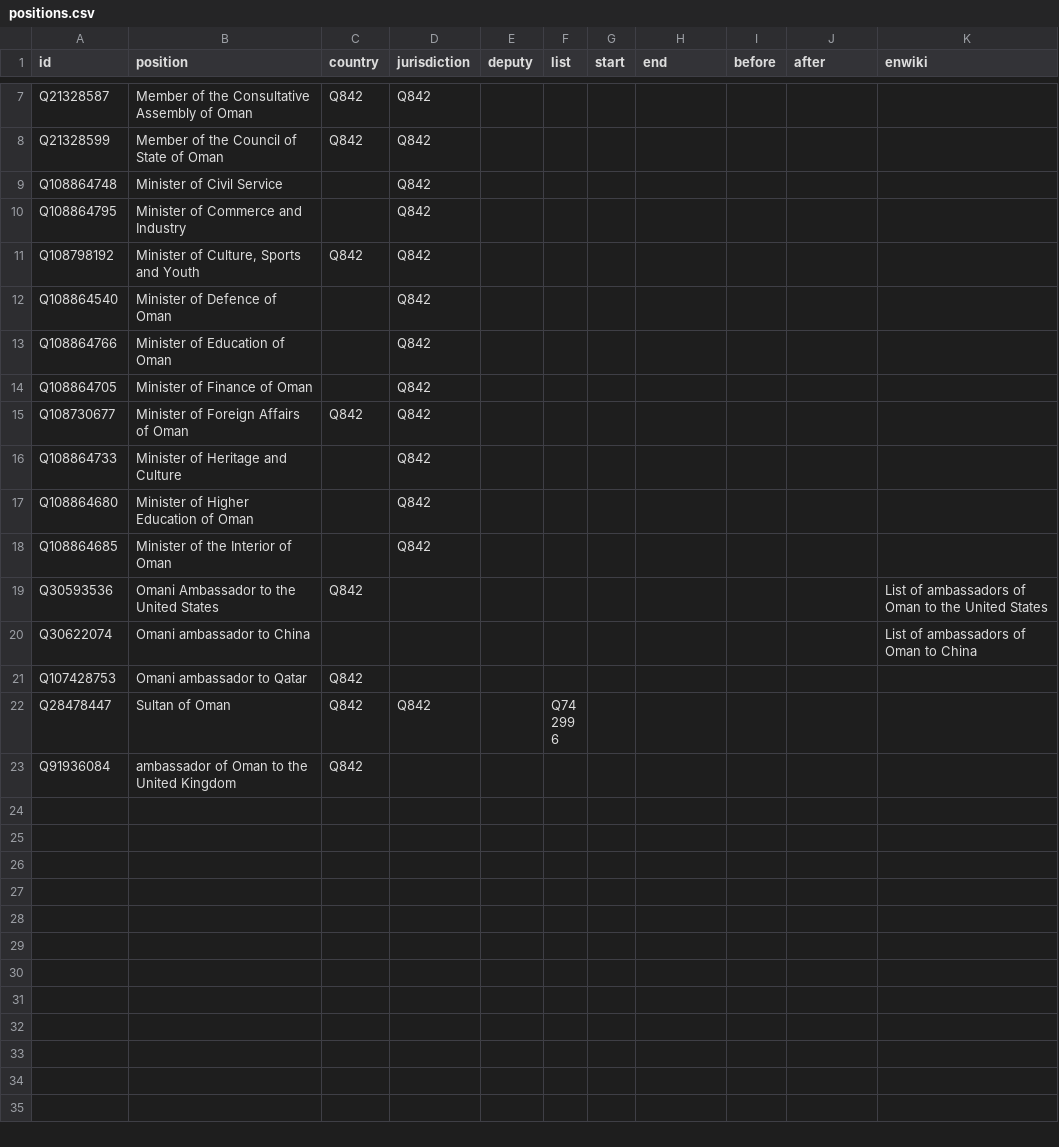
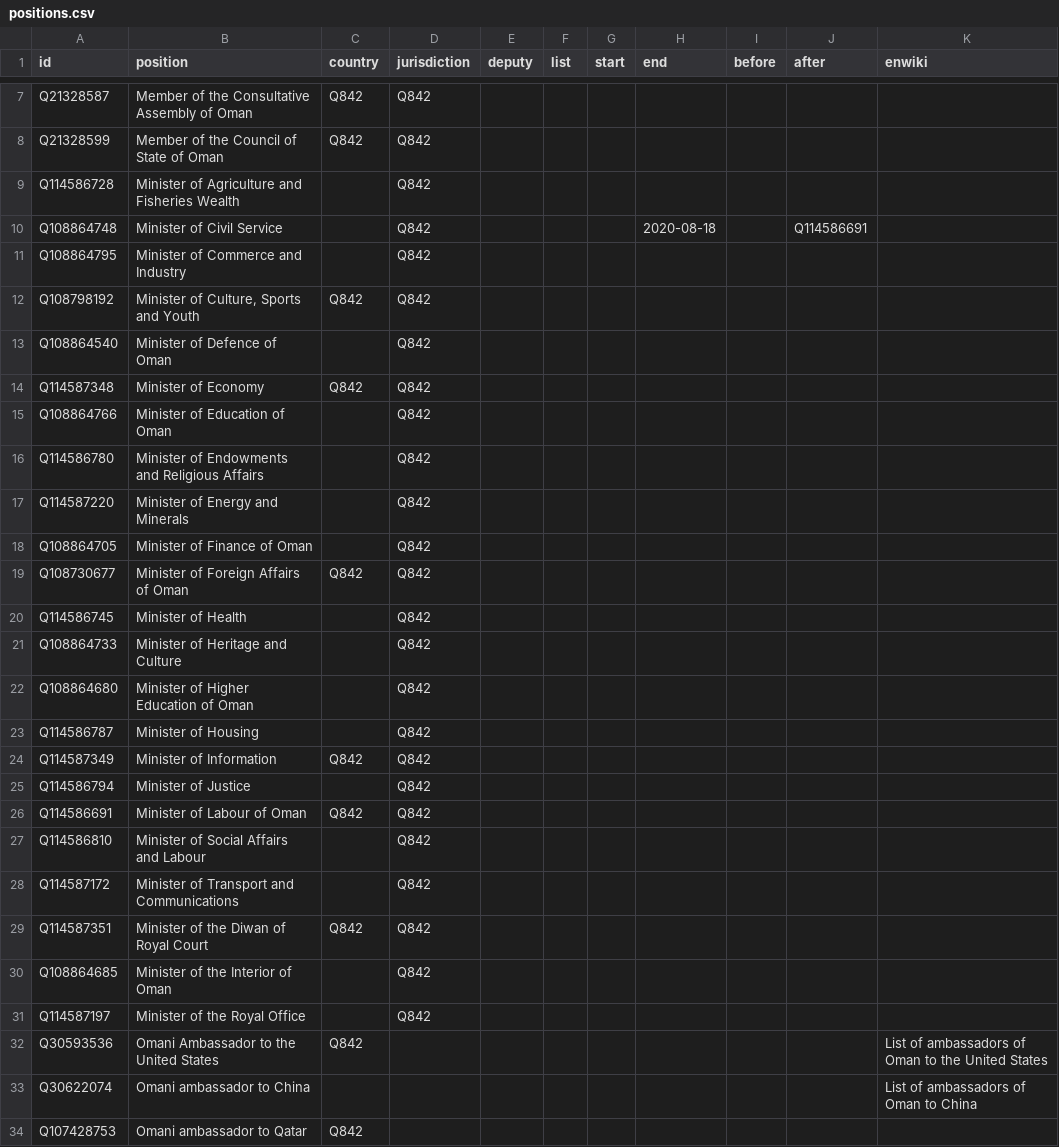
Before and after one commit to every-politician-scrapers/oman, a CSV file: html/positions.csv, drawn as a sheet; only a part is shown, gaps mark what is left out; the shorter side is filled out with more unchanged rows.

```diff
--- a/html/positions.csv
+++ b/html/positions.csv
@@ -8,3 +8,4 @@ Q21328587,Member of the Consultative Assembly of Oman,Q842,Q842,,,,,,,
 Q21328599,Member of the Council of State of Oman,Q842,Q842,,,,,,,
-Q108864748,Minister of Civil Service,,Q842,,,,,,,
+Q114586728,Minister of Agriculture and Fisheries Wealth,,Q842,,,,,,,
+Q108864748,Minister of Civil Service,,Q842,,,,2020-08-18,,Q114586691,
 Q108864795,Minister of Commerce and Industry,,Q842,,,,,,,
@@ -12,8 +13,20 @@ Q108798192,"Minister of Culture, Sports and Youth",Q842,Q842,,,,,,,
 Q108864540,Minister of Defence of Oman,,Q842,,,,,,,
+Q114587348,Minister of Economy,Q842,Q842,,,,,,,
 Q108864766,Minister of Education of Oman,,Q842,,,,,,,
+Q114586780,Minister of Endowments and Religious Affairs,,Q842,,,,,,,
+Q114587220,Minister of Energy and Minerals,,Q842,,,,,,,
 Q108864705,Minister of Finance of Oman,,Q842,,,,,,,
 Q108730677,Minister of Foreign Affairs of Oman,Q842,Q842,,,,,,,
+Q114586745,Minister of Health,,Q842,,,,,,,
 Q108864733,Minister of Heritage and Culture,,Q842,,,,,,,
 Q108864680,Minister of Higher Education of Oman,,Q842,,,,,,,
+Q114586787,Minister of Housing,,Q842,,,,,,,
+Q114587349,Minister of Information,Q842,Q842,,,,,,,
+Q114586794,Minister of Justice,,Q842,,,,,,,
+Q114586691,Minister of Labour of Oman,Q842,Q842,,,,,,,
+Q114586810,Minister of Social Affairs and Labour,,Q842,,,,,,,
+Q114587172,Minister of Transport and Communications,,Q842,,,,,,,
+Q114587351,Minister of the Diwan of Royal Court,Q842,Q842,,,,,,,
 Q108864685,Minister of the Interior of Oman,,Q842,,,,,,,
+Q114587197,Minister of the Royal Office,,Q842,,,,,,,
 Q30593536,Omani Ambassador to the United States,Q842,,,,,,,,List of ambassadors of Oman to the United States
```
Also changed, not shown: html/bio.csv, html/family.csv, 4 other files.
